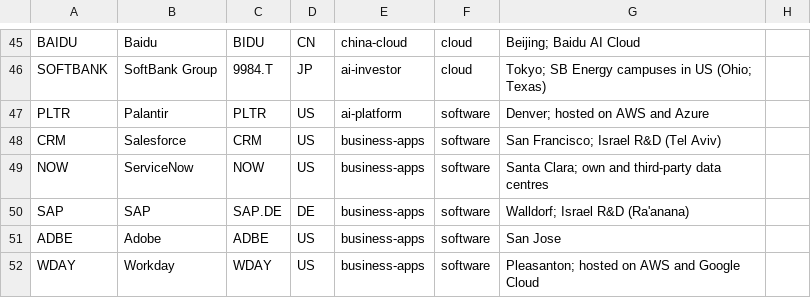
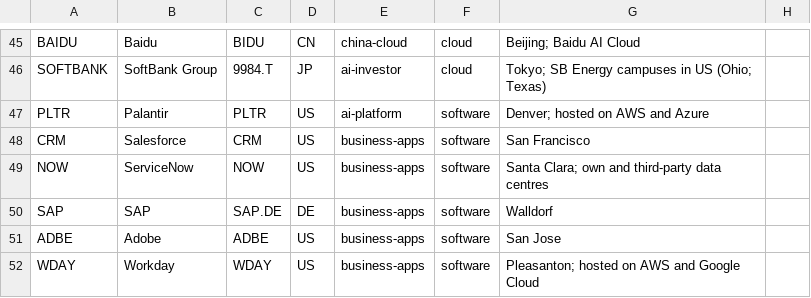
Before and after one commit to Ntexler/trendvest, a CSV file: research/supply_chain/data/ai/companies.csv, drawn as a sheet; only a part is shown, gaps mark what is left out; the diff covers the shown part only.

```diff
--- a/research/supply_chain/data/ai/companies.csv
+++ b/research/supply_chain/data/ai/companies.csv
@@ -47,5 +47,5 @@ SOFTBANK,SoftBank Group,9984.T,JP,ai-investor,cloud,Tokyo; SB Energy campuses in
 PLTR,Palantir,PLTR,US,ai-platform,software,Denver; hosted on AWS and Azure
-CRM,Salesforce,CRM,US,business-apps,software,San Francisco; Israel R&D (Tel Aviv)
+CRM,Salesforce,CRM,US,business-apps,software,San Francisco
 NOW,ServiceNow,NOW,US,business-apps,software,Santa Clara; own and third-party data centres
-SAP,SAP,SAP.DE,DE,business-apps,software,Walldorf; Israel R&D (Ra'anana)
+SAP,SAP,SAP.DE,DE,business-apps,software,Walldorf
 ADBE,Adobe,ADBE,US,business-apps,software,San Jose
```
Also changed, not shown: 10 edited cells elsewhere in this file, research/supply_chain/data/minerals/companies.csv, 12 other files.
